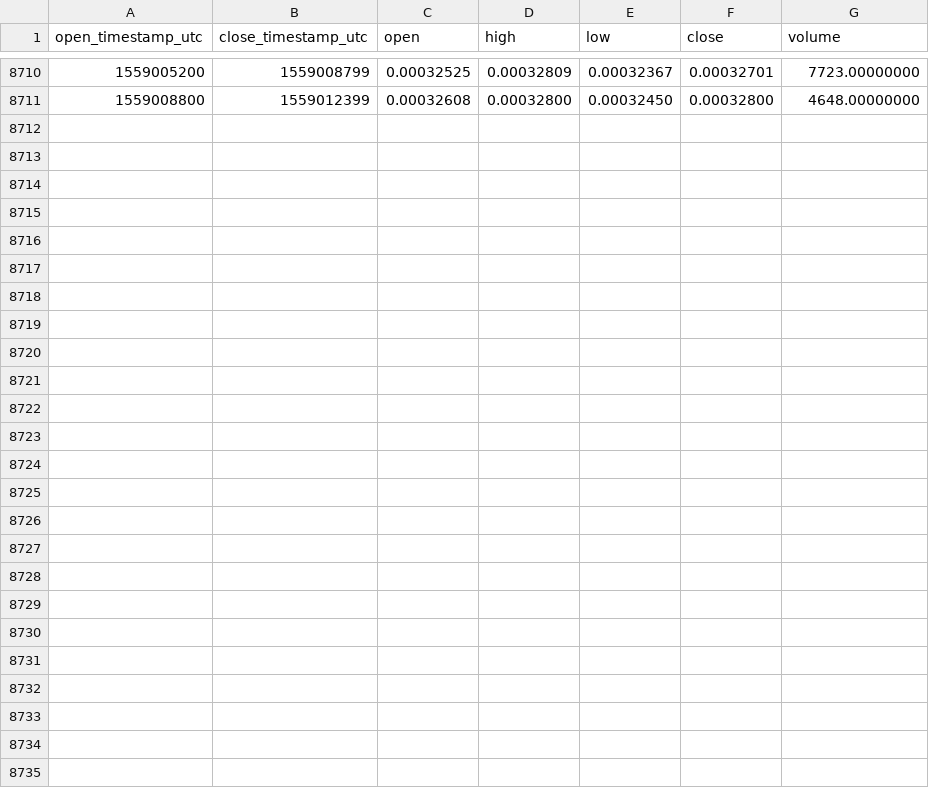
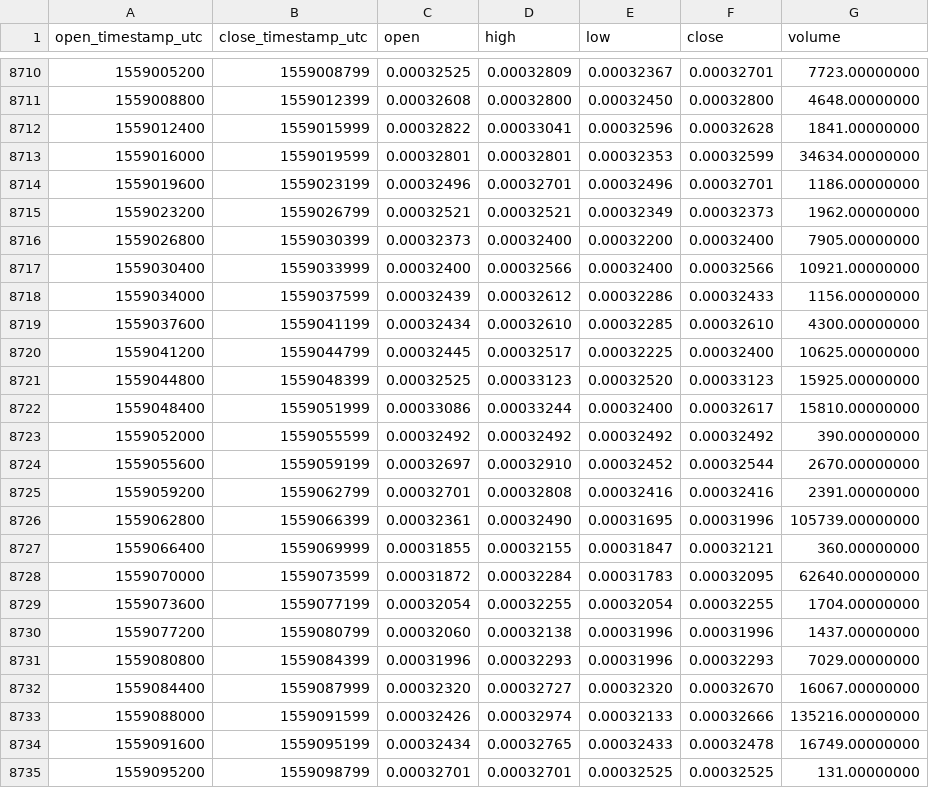
Before and after one commit to cryptobigbro/binance-CVCETH, a CSV file: binance-CVCETH-1h.csv, drawn as a sheet; only a part is shown, gaps mark what is left out; the diff names each change by its address in the sheet, - before the commit and + after, or states it on an @@ line.

Commit message:
Update OHLCV data.

```diff
--- a/binance-CVCETH-1h.csv
+++ b/binance-CVCETH-1h.csv
+row 8712: 1559012400 | 1559015999 | 0.00032822 | 0.00033041 | 0.00032596 | 0.00032628 | 1841.00000000
+row 8713: 1559016000 | 1559019599 | 0.00032801 | 0.00032801 | 0.00032353 | 0.00032599 | 34634.00000000
+row 8714: 1559019600 | 1559023199 | 0.00032496 | 0.00032701 | 0.00032496 | 0.00032701 | 1186.00000000
+row 8715: 1559023200 | 1559026799 | 0.00032521 | 0.00032521 | 0.00032349 | 0.00032373 | 1962.00000000
+row 8716: 1559026800 | 1559030399 | 0.00032373 | 0.00032400 | 0.00032200 | 0.00032400 | 7905.00000000
+row 8717: 1559030400 | 1559033999 | 0.00032400 | 0.00032566 | 0.00032400 | 0.00032566 | 10921.00000000
+row 8718: 1559034000 | 1559037599 | 0.00032439 | 0.00032612 | 0.00032286 | 0.00032433 | 1156.00000000
+row 8719: 1559037600 | 1559041199 | 0.00032434 | 0.00032610 | 0.00032285 | 0.00032610 | 4300.00000000
+row 8720: 1559041200 | 1559044799 | 0.00032445 | 0.00032517 | 0.00032225 | 0.00032400 | 10625.00000000
+row 8721: 1559044800 | 1559048399 | 0.00032525 | 0.00033123 | 0.00032520 | 0.00033123 | 15925.00000000
+row 8722: 1559048400 | 1559051999 | 0.00033086 | 0.00033244 | 0.00032400 | 0.00032617 | 15810.00000000
+row 8723: 1559052000 | 1559055599 | 0.00032492 | 0.00032492 | 0.00032492 | 0.00032492 | 390.00000000
+row 8724: 1559055600 | 1559059199 | 0.00032697 | 0.00032910 | 0.00032452 | 0.00032544 | 2670.00000000
+row 8725: 1559059200 | 1559062799 | 0.00032701 | 0.00032808 | 0.00032416 | 0.00032416 | 2391.00000000
+row 8726: 1559062800 | 1559066399 | 0.00032361 | 0.00032490 | 0.00031695 | 0.00031996 | 105739.00000000
+row 8727: 1559066400 | 1559069999 | 0.00031855 | 0.00032155 | 0.00031847 | 0.00032121 | 360.00000000
+row 8728: 1559070000 | 1559073599 | 0.00031872 | 0.00032284 | 0.00031783 | 0.00032095 | 62640.00000000
+row 8729: 1559073600 | 1559077199 | 0.00032054 | 0.00032255 | 0.00032054 | 0.00032255 | 1704.00000000
+row 8730: 1559077200 | 1559080799 | 0.00032060 | 0.00032138 | 0.00031996 | 0.00031996 | 1437.00000000
+row 8731: 1559080800 | 1559084399 | 0.00031996 | 0.00032293 | 0.00031996 | 0.00032293 | 7029.00000000
+row 8732: 1559084400 | 1559087999 | 0.00032320 | 0.00032727 | 0.00032320 | 0.00032670 | 16067.00000000
+row 8733: 1559088000 | 1559091599 | 0.00032426 | 0.00032974 | 0.00032133 | 0.00032666 | 135216.00000000
+row 8734: 1559091600 | 1559095199 | 0.00032434 | 0.00032765 | 0.00032433 | 0.00032478 | 16749.00000000
+row 8735: 1559095200 | 1559098799 | 0.00032701 | 0.00032701 | 0.00032525 | 0.00032525 | 131.00000000
```
Also changed, not shown: binance-CVCETH-1d.csv.
